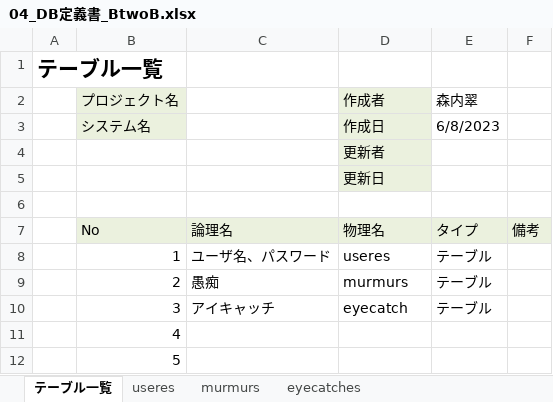
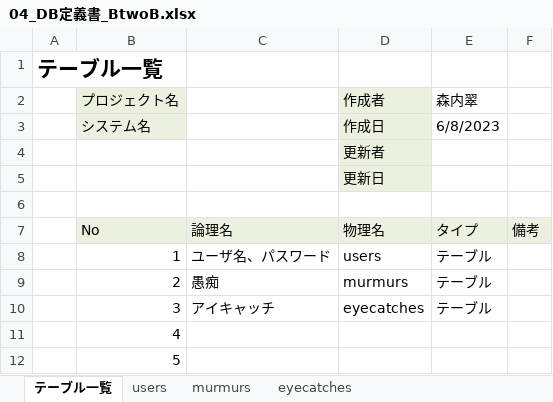
Before and after one commit to dojo2023/B-2, an Excel workbook: doc/04_DB定義書_BtwoB.xlsx, sheet テーブル一覧, drawn as a sheet; only a part is shown; values as stored, in another font and other column widths than the file's, no borders; the diff names each change by its address in the sheet, - before the commit and + after, or states it on an @@ line.

Commit message:
DB定義書_0608_2

```diff
--- a/doc/04_DB定義書_BtwoB.xlsx (sheet テーブル一覧)
+++ b/doc/04_DB定義書_BtwoB.xlsx (sheet テーブル一覧)
-sheet tab: useres
+sheet tab: users
-D8 (作成者): useres
+D8 (作成者): users
-D10 (作成者): eyecatch
+D10 (作成者): eyecatches
```
Also changed, not shown: sheet users.
